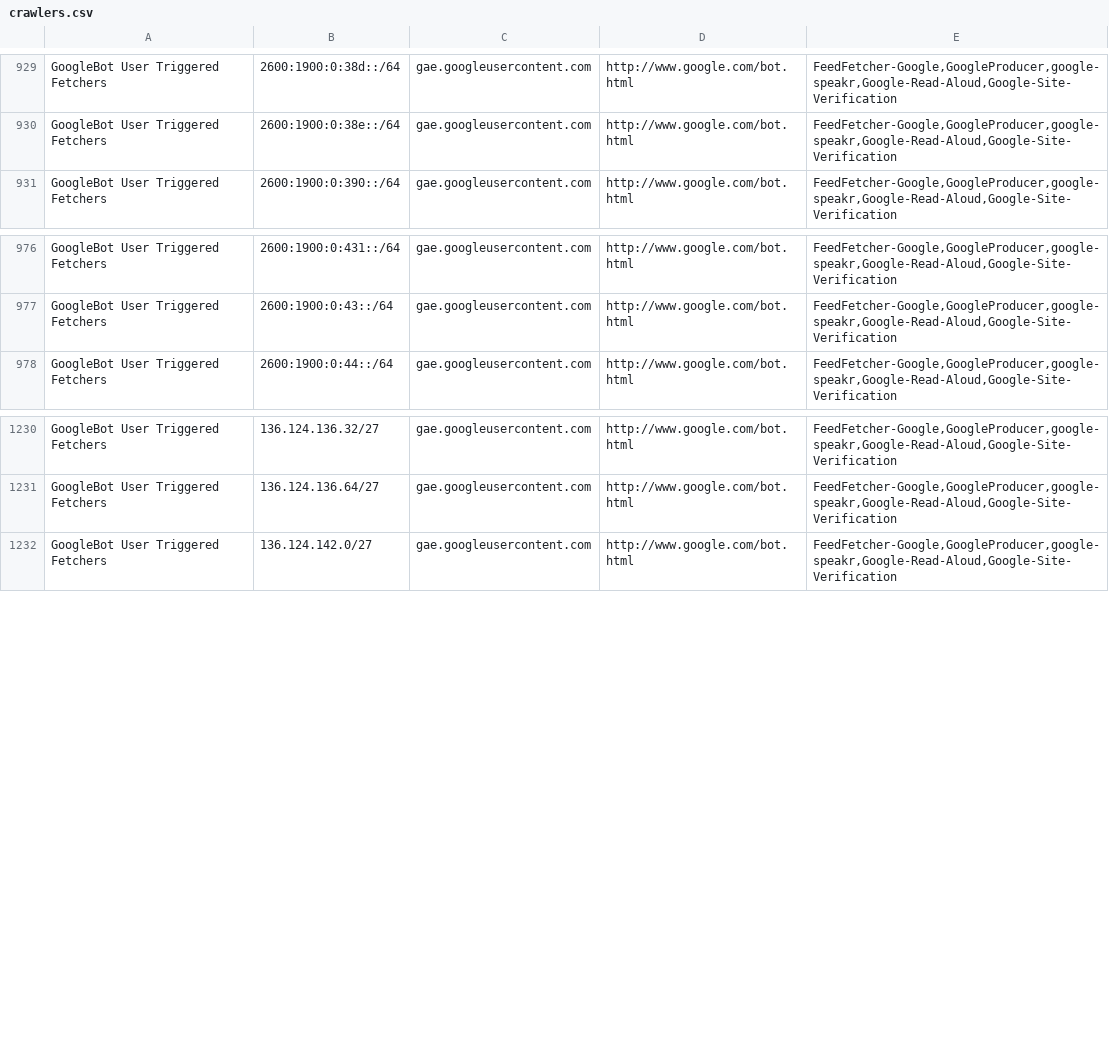
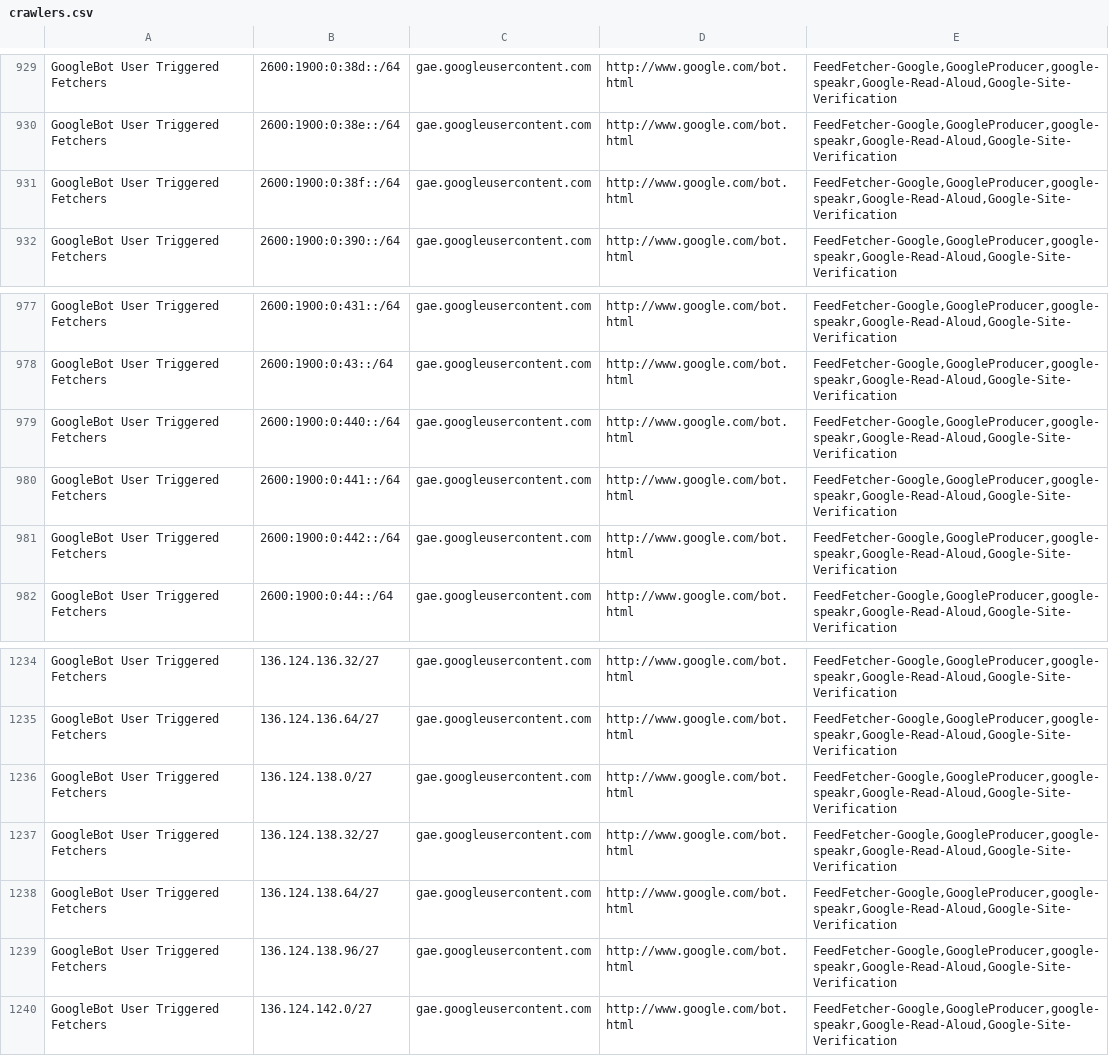
Before and after one commit to hexydec/ip-ranges, a CSV file: output/crawlers.csv, drawn as a sheet; only a part is shown, gaps mark what is left out.

```diff
--- a/output/crawlers.csv
+++ b/output/crawlers.csv
@@ -930,2 +930,3 @@
 "GoogleBot User Triggered Fetchers",2600:1900:0:38e::/64,gae.googleusercontent.com,http://www.google.com/bot.html,"FeedFetcher-Google,GoogleProducer,google-speakr,Google-Read-Aloud,Google-Site-Verification"
+"GoogleBot User Triggered Fetchers",2600:1900:0:38f::/64,gae.googleusercontent.com,http://www.google.com/bot.html,"FeedFetcher-Google,GoogleProducer,google-speakr,Google-Read-Aloud,Google-Site-Verification"
 "GoogleBot User Triggered Fetchers",2600:1900:0:390::/64,gae.googleusercontent.com,http://www.google.com/bot.html,"FeedFetcher-Google,GoogleProducer,google-speakr,Google-Read-Aloud,Google-Site-Verification"
@@ -977,2 +978,5 @@
 "GoogleBot User Triggered Fetchers",2600:1900:0:43::/64,gae.googleusercontent.com,http://www.google.com/bot.html,"FeedFetcher-Google,GoogleProducer,google-speakr,Google-Read-Aloud,Google-Site-Verification"
+"GoogleBot User Triggered Fetchers",2600:1900:0:440::/64,gae.googleusercontent.com,http://www.google.com/bot.html,"FeedFetcher-Google,GoogleProducer,google-speakr,Google-Read-Aloud,Google-Site-Verification"
+"GoogleBot User Triggered Fetchers",2600:1900:0:441::/64,gae.googleusercontent.com,http://www.google.com/bot.html,"FeedFetcher-Google,GoogleProducer,google-speakr,Google-Read-Aloud,Google-Site-Verification"
+"GoogleBot User Triggered Fetchers",2600:1900:0:442::/64,gae.googleusercontent.com,http://www.google.com/bot.html,"FeedFetcher-Google,GoogleProducer,google-speakr,Google-Read-Aloud,Google-Site-Verification"
 "GoogleBot User Triggered Fetchers",2600:1900:0:44::/64,gae.googleusercontent.com,http://www.google.com/bot.html,"FeedFetcher-Google,GoogleProducer,google-speakr,Google-Read-Aloud,Google-Site-Verification"
@@ -1231,2 +1235,6 @@
 "GoogleBot User Triggered Fetchers",136.124.136.64/27,gae.googleusercontent.com,http://www.google.com/bot.html,"FeedFetcher-Google,GoogleProducer,google-speakr,Google-Read-Aloud,Google-Site-Verification"
+"GoogleBot User Triggered Fetchers",136.124.138.0/27,gae.googleusercontent.com,http://www.google.com/bot.html,"FeedFetcher-Google,GoogleProducer,google-speakr,Google-Read-Aloud,Google-Site-Verification"
+"GoogleBot User Triggered Fetchers",136.124.138.32/27,gae.googleusercontent.com,http://www.google.com/bot.html,"FeedFetcher-Google,GoogleProducer,google-speakr,Google-Read-Aloud,Google-Site-Verification"
+"GoogleBot User Triggered Fetchers",136.124.138.64/27,gae.googleusercontent.com,http://www.google.com/bot.html,"FeedFetcher-Google,GoogleProducer,google-speakr,Google-Read-Aloud,Google-Site-Verification"
+"GoogleBot User Triggered Fetchers",136.124.138.96/27,gae.googleusercontent.com,http://www.google.com/bot.html,"FeedFetcher-Google,GoogleProducer,google-speakr,Google-Read-Aloud,Google-Site-Verification"
 "GoogleBot User Triggered Fetchers",136.124.142.0/27,gae.googleusercontent.com,http://www.google.com/bot.html,"FeedFetcher-Google,GoogleProducer,google-speakr,Google-Read-Aloud,Google-Site-Verification"
```
Also changed, not shown: output/crawlers-ipv4.csv, output/crawlers-ipv6.csv, 21 other files.
